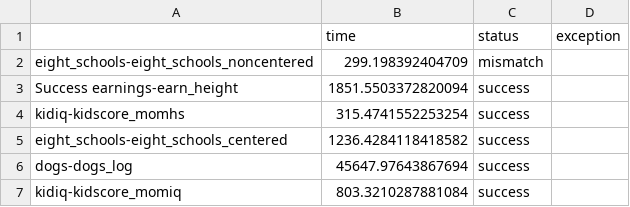
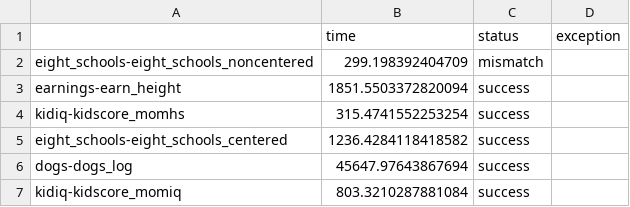
Before and after one commit to deepppl/stanc3, a CSV file: experiments/201104_1633_pyro_mixed.csv, drawn as a sheet; only a part is shown.

Commit message:
Fix csv pyro

```diff
--- a/experiments/201104_1633_pyro_mixed.csv
+++ b/experiments/201104_1633_pyro_mixed.csv
@@ -2,3 +2,3 @@
 eight_schools-eight_schools_noncentered,299.198392404709,mismatch
-Success earnings-earn_height,1851.5503372820094,success
+earnings-earn_height,1851.5503372820094,success
 kidiq-kidscore_momhs,315.4741552253254,success
```
